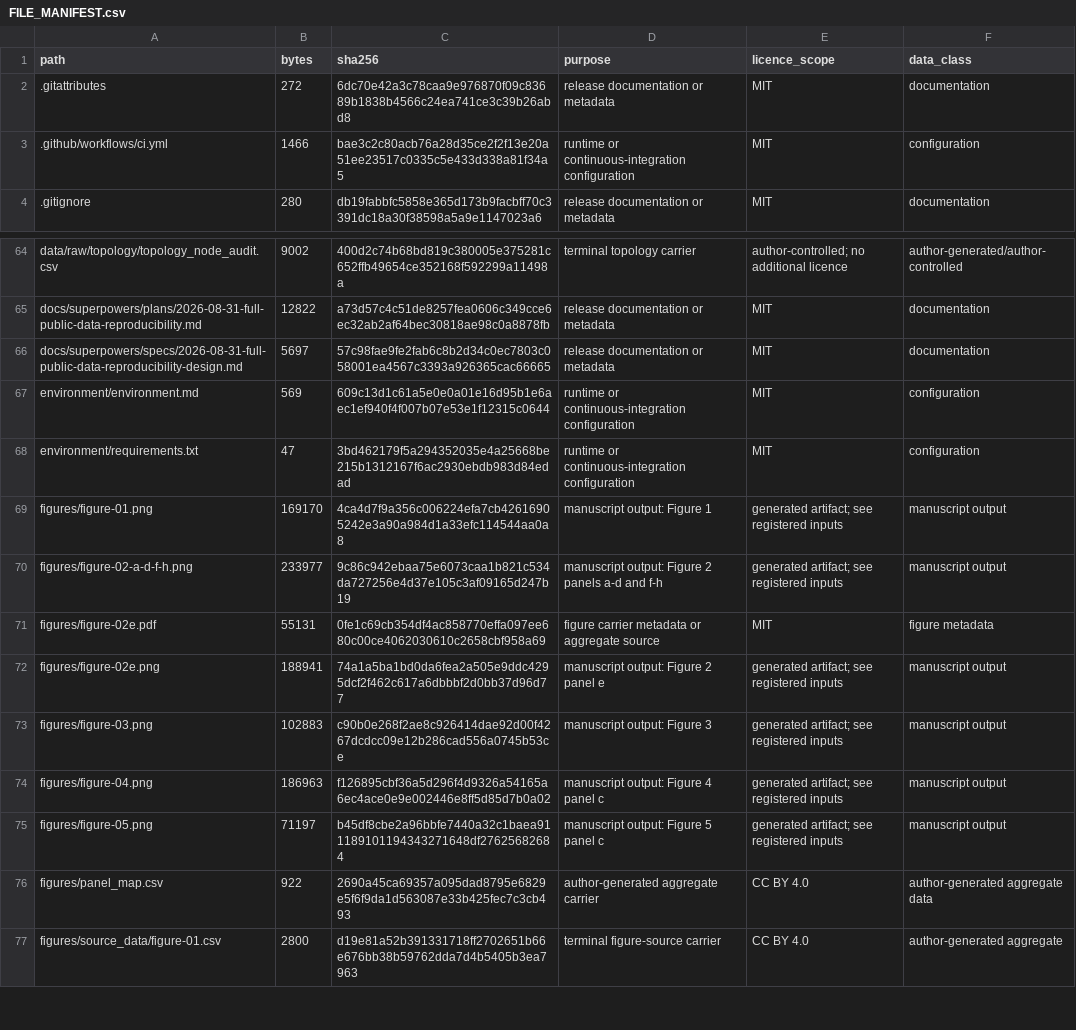
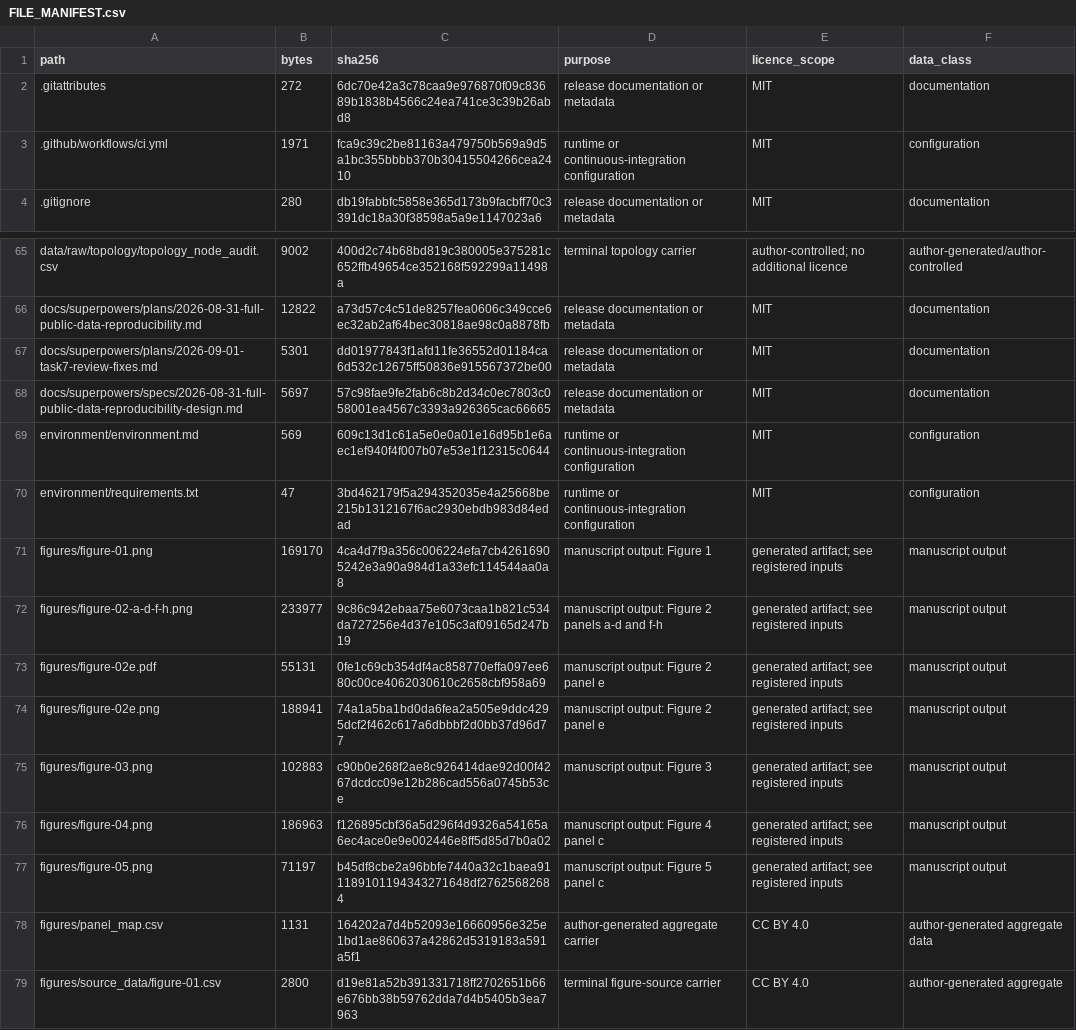
Before and after one commit to Chenzhongdaji/green-methanol-pipeline-reuse-public, a CSV file: FILE_MANIFEST.csv, drawn as a sheet; only a part is shown, gaps mark what is left out; the diff covers the shown part only.

Commit message:
fix: close public release review gates

```diff
--- a/FILE_MANIFEST.csv
+++ b/FILE_MANIFEST.csv
@@ -2,3 +2,3 @@ path,bytes,sha256,purpose,licence_scope,data_class
 .gitattributes,272,6dc70e42a3c78caa9e976870f09c83689b1838b4566c24ea741ce3c39b26abd8,release documentation or metadata,MIT,documentation
-.github/workflows/ci.yml,1466,bae3c2c80acb76a28d35ce2f2f13e20a51ee23517c0335c5e433d338a81f34a5,runtime or continuous-integration configuration,MIT,configuration
+.github/workflows/ci.yml,1971,fca9c39c2be81163a479750b569a9d5a1bc355bbbb370b30415504266cea2410,runtime or continuous-integration configuration,MIT,configuration
 .gitignore,280,db19fabbfc5858e365d173b9facbff70c3391dc18a30f38598a5a9e1147023a6,release documentation or metadata,MIT,documentation
@@ -65,2 +66,3 @@ data/raw/topology/topology_node_audit.csv,9002,400d2c74b68bd819c380005e375281c65
 docs/superpowers/plans/2026-08-31-full-public-data-reproducibility.md,12822,a73d57c4c51de8257fea0606c349cce6ec32ab2af64bec30818ae98c0a8878fb,release documentation or metadata,MIT,documentation
+docs/superpowers/plans/2026-09-01-task7-review-fixes.md,5301,dd01977843f1afd11fe36552d01184ca6d532c12675ff50836e915567372be00,release documentation or metadata,MIT,documentation
 docs/superpowers/specs/2026-08-31-full-public-data-reproducibility-design.md,5697,57c98fae9fe2fab6c8b2d34c0ec7803c058001ea4567c3393a926365cac66665,release documentation or metadata,MIT,documentation
@@ -70,3 +72,3 @@ figures/figure-01.png,169170,4ca4d7f9a356c006224efa7cb42616905242e3a90a984d1a33e
 figures/figure-02-a-d-f-h.png,233977,9c86c942ebaa75e6073caa1b821c534da727256e4d37e105c3af09165d247b19,manuscript output: Figure 2 panels a-d and f-h,generated artifact; see registered inputs,manuscript output
-figures/figure-02e.pdf,55131,0fe1c69cb354df4ac858770effa097ee680c00ce4062030610c2658cbf958a69,figure carrier metadata or aggregate source,MIT,figure metadata
+figures/figure-02e.pdf,55131,0fe1c69cb354df4ac858770effa097ee680c00ce4062030610c2658cbf958a69,manuscript output: Figure 2 panel e,generated artifact; see registered inputs,manuscript output
 figures/figure-02e.png,188941,74a1a5ba1bd0da6fea2a505e9ddc4295dcf2f462c617a6dbbbf2d0bb37d96d77,manuscript output: Figure 2 panel e,generated artifact; see registered inputs,manuscript output
@@ -75,3 +77,3 @@ figures/figure-04.png,186963,f126895cbf36a5d296f4d9326a54165a6ec4ace0e9e002446e8
 figures/figure-05.png,71197,b45df8cbe2a96bbfe7440a32c1baea911189101194343271648df27625682684,manuscript output: Figure 5 panel c,generated artifact; see registered inputs,manuscript output
-figures/panel_map.csv,922,2690a45ca69357a095dad8795e6829e5f6f9da1d563087e33b425fec7c3cb493,author-generated aggregate carrier,CC BY 4.0,author-generated aggregate data
+figures/panel_map.csv,1131,164202a7d4b52093e16660956e325e1bd1ae860637a42862d5319183a591a5f1,author-generated aggregate carrier,CC BY 4.0,author-generated aggregate data
 figures/source_data/figure-01.csv,2800,d19e81a52b391331718ff2702651b66e676bb38b59762dda7d4b5405b3ea7963,terminal figure-source carrier,CC BY 4.0,author-generated aggregate
```
Also changed, not shown: 1 added row and 48 edited cells elsewhere in this file, data/author_derived/figure2_aggregate_source.csv, data/dataset_registry.csv, 27 other files.
